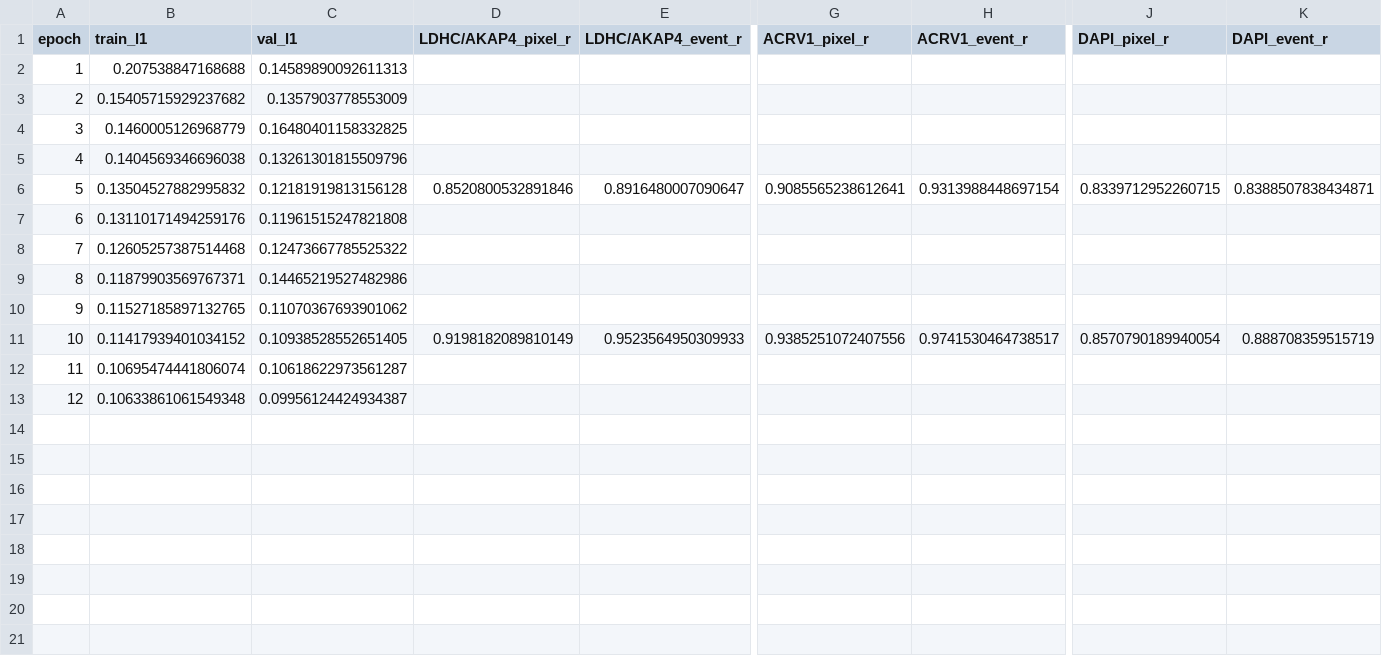
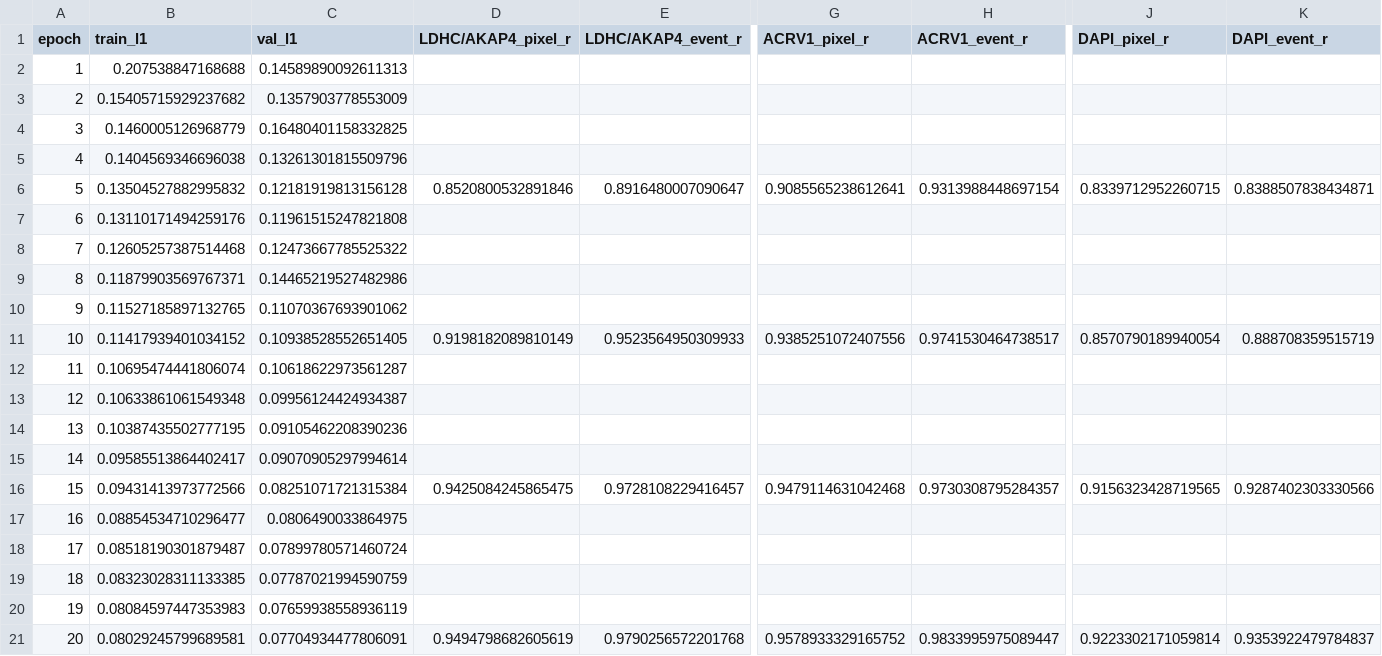
Before and after one commit to katiesalmon/sperm_fluorescence, a CSV file: runs/isx_pilot/log.csv, drawn as a sheet; only a part is shown, gaps mark what is left out; rows hold the shown columns only; the diff names each change by its address in the sheet, - before the commit and + after, or states it on an @@ line.

```diff
--- a/runs/isx_pilot/log.csv
+++ b/runs/isx_pilot/log.csv
+row 14: 13 | 0.10387435502777195 | 0.09105462208390236
+row 15: 14 | 0.09585513864402417 | 0.09070905297994614
+row 16: 15 | 0.09431413973772566 | 0.08251071721315384 | 0.9425084245865475 | 0.9728108229416457 | 0.9479114631042468 | 0.9730308795284357 | 0.9156323428719565 | 0.9287402303330566
+row 17: 16 | 0.08854534710296477 | 0.0806490033864975
+row 18: 17 | 0.08518190301879487 | 0.07899780571460724
+row 19: 18 | 0.08323028311133385 | 0.07787021994590759
+row 20: 19 | 0.08084597447353983 | 0.07659938558936119
+row 21: 20 | 0.08029245799689581 | 0.07704934477806091 | 0.9494798682605619 | 0.9790256572201768 | 0.9578933329165752 | 0.9833995975089447 | 0.9223302171059814 | 0.9353922479784837
```
Also changed, not shown: 30 other files.
